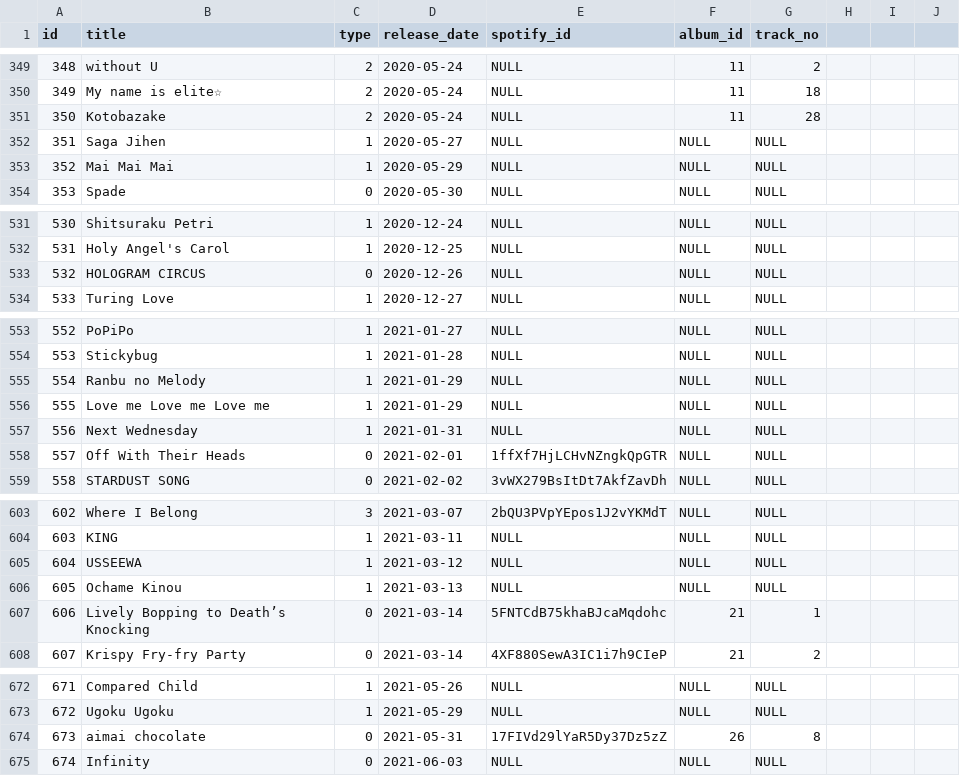
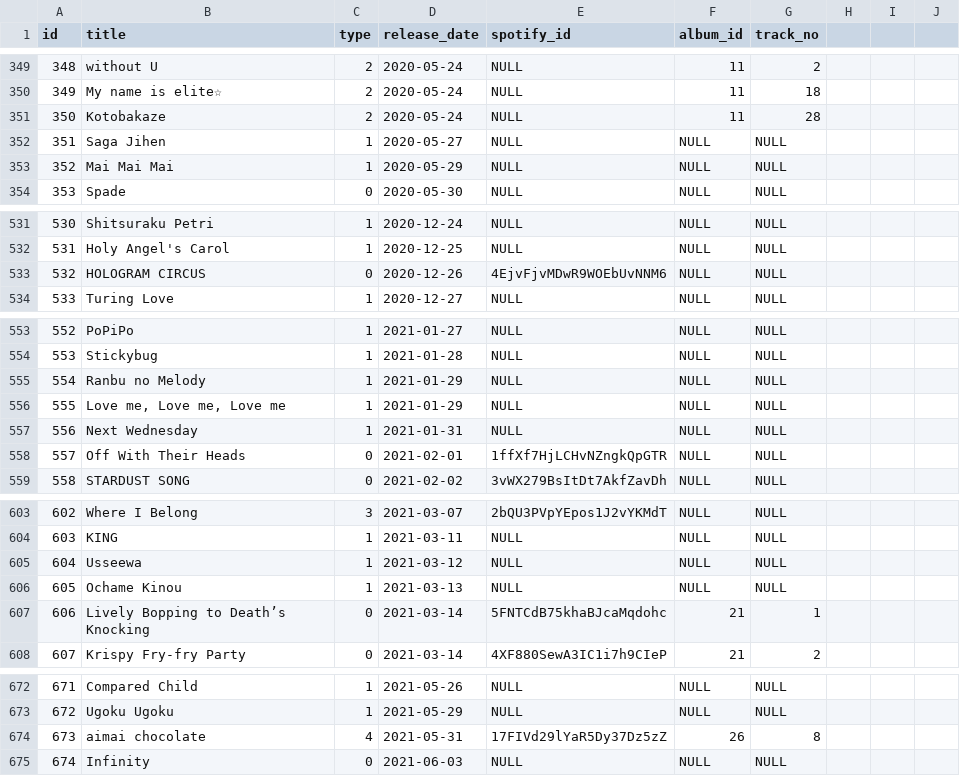
Before and after one commit to DiiSollertia/HoloDB, a CSV file: csv/TRACKS.csv, drawn as a sheet; only a part is shown, gaps mark what is left out; the diff covers the shown part only.

```diff
--- a/csv/TRACKS.csv
+++ b/csv/TRACKS.csv
@@ -350,3 +350,3 @@ id,title,type,release_date,spotify_id,album_id,track_no
 349,My name is elite☆,2,2020-05-24,NULL,11,18
-350,Kotobazake,2,2020-05-24,NULL,11,28
+350,Kotobakaze,2,2020-05-24,NULL,11,28
 351,Saga Jihen,1,2020-05-27,NULL,NULL,NULL
@@ -532,3 +532,3 @@ id,title,type,release_date,spotify_id,album_id,track_no
 531,Holy Angel's Carol,1,2020-12-25,NULL,NULL,NULL
-532,HOLOGRAM CIRCUS,0,2020-12-26,NULL,NULL,NULL
+532,HOLOGRAM CIRCUS,0,2020-12-26,4EjvFjvMDwR9WOEbUvNNM6,NULL,NULL
 533,Turing Love,1,2020-12-27,NULL,NULL,NULL
@@ -555,3 +555,3 @@ id,title,type,release_date,spotify_id,album_id,track_no
 554,Ranbu no Melody,1,2021-01-29,NULL,NULL,NULL
-555,Love me Love me Love me,1,2021-01-29,NULL,NULL,NULL
+555,"Love me, Love me, Love me",1,2021-01-29,NULL,NULL,NULL
 556,Next Wednesday,1,2021-01-31,NULL,NULL,NULL
@@ -604,3 +604,3 @@ id,title,type,release_date,spotify_id,album_id,track_no
 603,KING,1,2021-03-11,NULL,NULL,NULL
-604,USSEEWA,1,2021-03-12,NULL,NULL,NULL
+604,Usseewa,1,2021-03-12,NULL,NULL,NULL
 605,Ochame Kinou,1,2021-03-13,NULL,NULL,NULL
@@ -673,3 +673,3 @@ id,title,type,release_date,spotify_id,album_id,track_no
 672,Ugoku Ugoku,1,2021-05-29,NULL,NULL,NULL
-673,aimai chocolate,0,2021-05-31,17FIVd29lYaR5Dy37Dz5zZ,26,8
+673,aimai chocolate,4,2021-05-31,17FIVd29lYaR5Dy37Dz5zZ,26,8
 674,Infinity,0,2021-06-03,NULL,NULL,NULL
```
Also changed, not shown: 14 edited cells elsewhere in this file.
